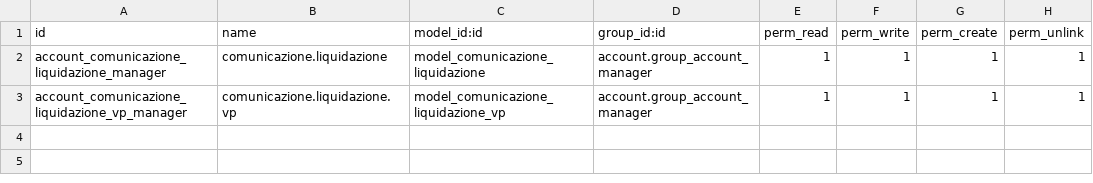
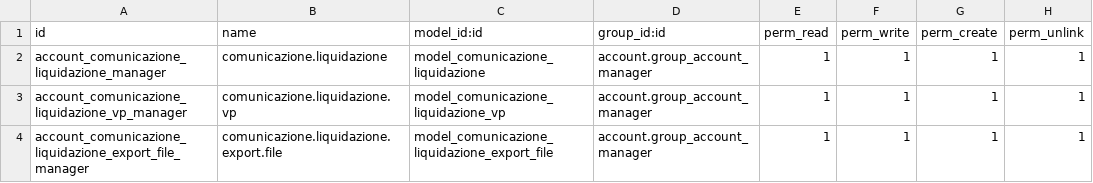
Before and after one commit to efatto/l10n-italy, a CSV file: l10n_it_vat_statement_communication/security/ir.model.access.csv, drawn as a sheet.

Commit message:
porting l10n_it_vat_statement_communication to 14.0

```diff
--- a/l10n_it_vat_statement_communication/security/ir.model.access.csv
+++ b/l10n_it_vat_statement_communication/security/ir.model.access.csv
@@ -3 +3,2 @@ account_comunicazione_liquidazione_manager,comunicazione.liquidazione,model_comu
 account_comunicazione_liquidazione_vp_manager,comunicazione.liquidazione.vp,model_comunicazione_liquidazione_vp,account.group_account_manager,1,1,1,1
+account_comunicazione_liquidazione_export_file_manager,comunicazione.liquidazione.export.file,model_comunicazione_liquidazione_export_file,account.group_account_manager,1,1,1,1
```
Also changed, not shown: 8 other files.
